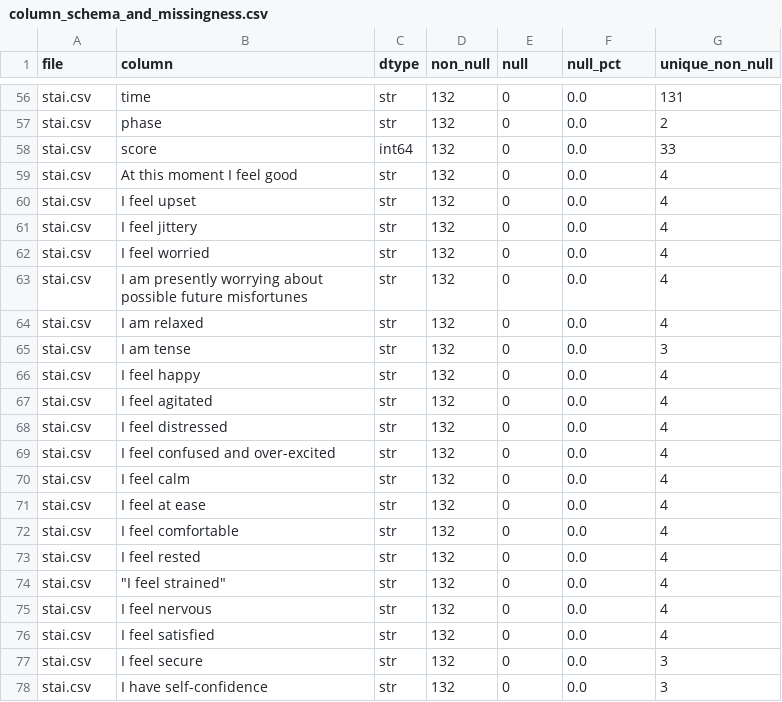
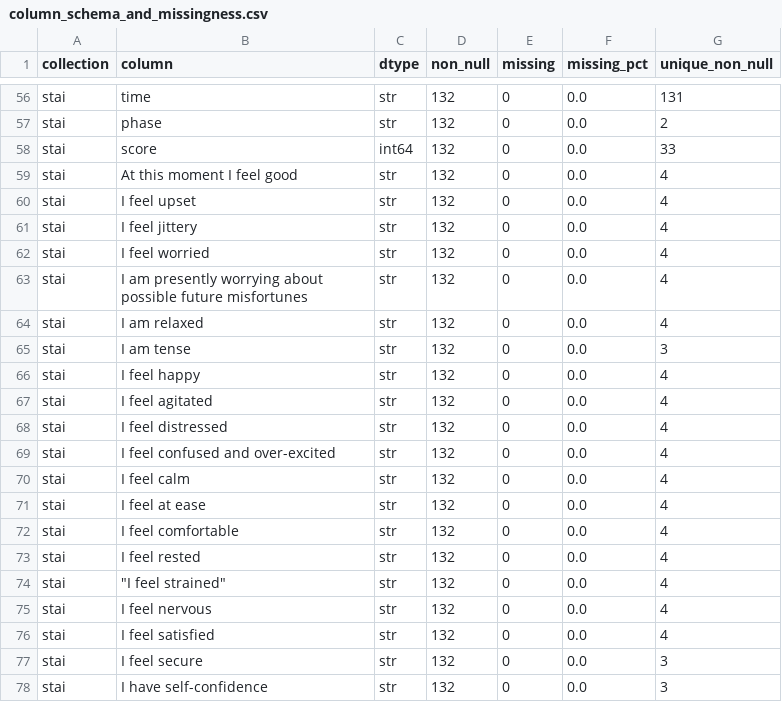
Before and after one commit to epsilon-rbtcs/TakeOFF, a CSV file: astronaut_health_spec_v0_2/astronaut_health_spec/ml-workstream-2/reports/tables/column_schema_and_missingness.csv, drawn as a sheet; only a part is shown, gaps mark what is left out; the diff covers the shown part only; the diff names each change by its address in the sheet, - before the commit and + after, or states it on an @@ line.

```diff
--- a/astronaut_health_spec_v0_2/astronaut_health_spec/ml-workstream-2/reports/tables/column_schema_and_missingness.csv
+++ b/astronaut_health_spec_v0_2/astronaut_health_spec/ml-workstream-2/reports/tables/column_schema_and_missingness.csv
-A1: file
+A1: collection
-E1: null
+E1: missing
-F1: null_pct
+F1: missing_pct
-A56:A78 (collection): stai.csv
+A56:A78 (collection): stai
```
Also changed, not shown: 54 edited cells elsewhere in this file, astronaut_health_spec_v0_2/astronaut_health_spec/ml-workstream-2/reports/tables/participant_inventory.csv, 15 other files.
